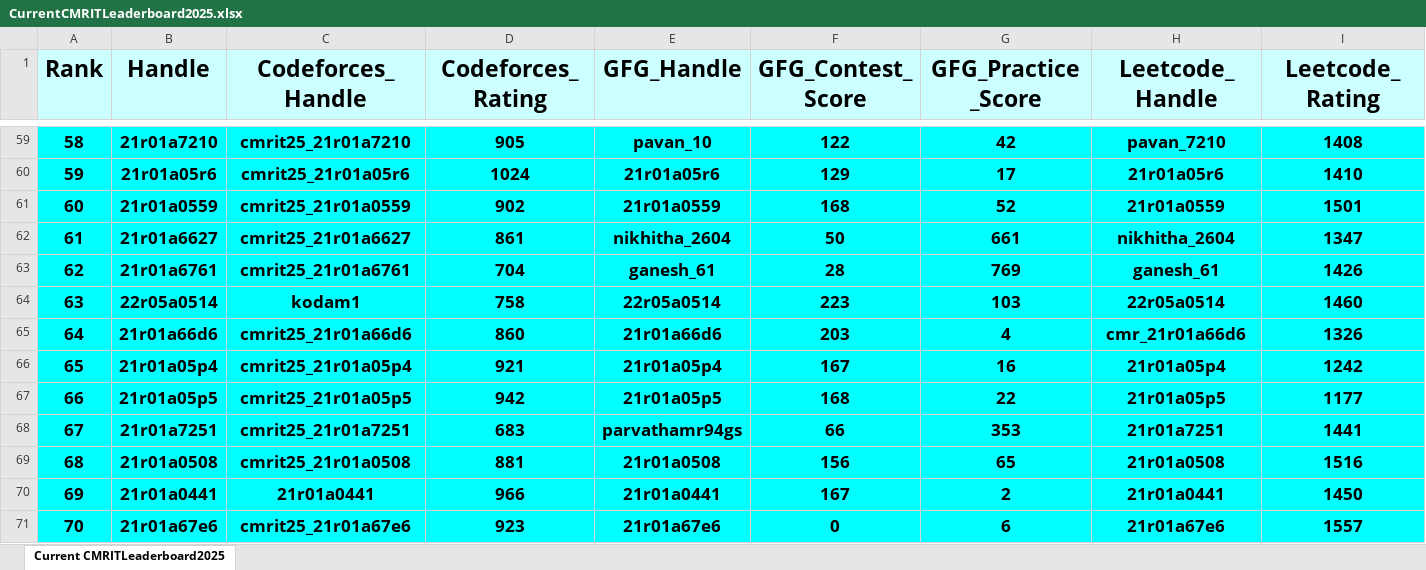
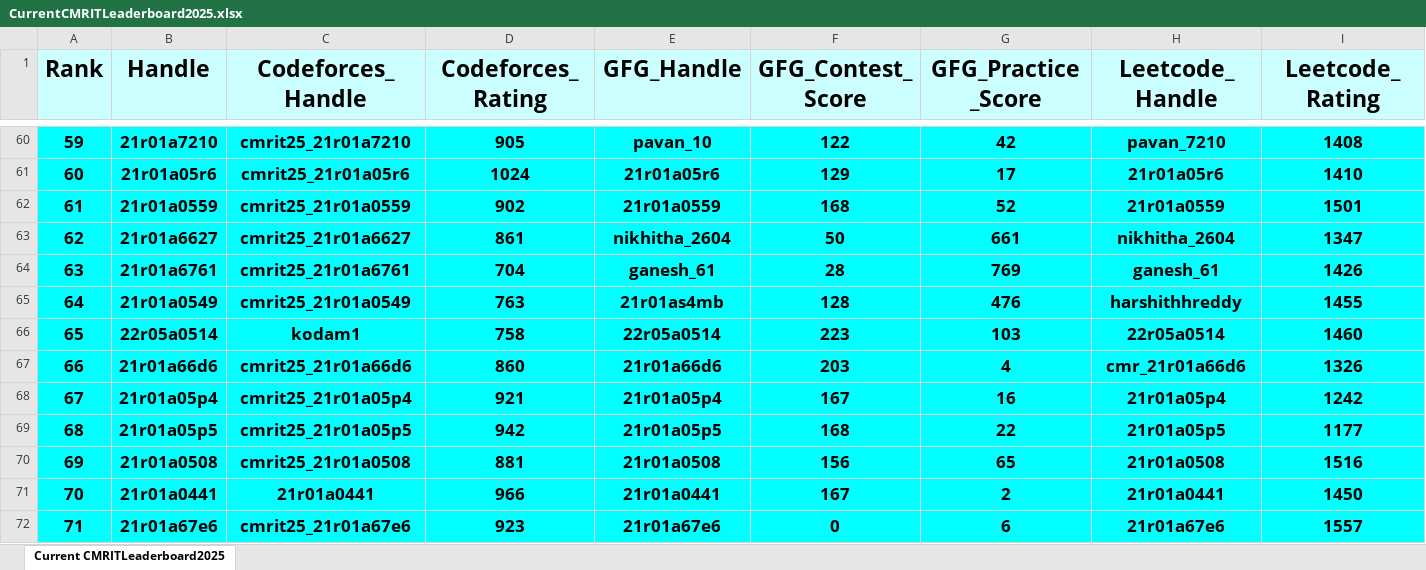
Before and after one commit to gabyah92/CMRIT2025Leaderboard, an Excel workbook: Leaderboards/CurrentCMRITLeaderboard2025.xlsx, sheet Current CMRITLeaderboard2025, drawn as a sheet; only a part is shown, gaps mark what is left out; values as stored, in another font and other column widths than the file's, no borders; removed rows and columns are numbered as before the commit, all else as after; rows hold the shown columns only; the diff covers the shown part only; the diff names each change by its address in the sheet, - before the commit and + after, or states it on an @@ line.

```diff
--- a/Leaderboards/CurrentCMRITLeaderboard2025.xlsx (sheet Current CMRITLeaderboard2025)
+++ b/Leaderboards/CurrentCMRITLeaderboard2025.xlsx (sheet Current CMRITLeaderboard2025)
@@ column A (Rank) renumbered between rows 5 and 825 @@
+row 65: 64 | 21r01a0549 | cmrit25_21r01a0549 | 763 | 21r01as4mb | 128 | 476 | harshithhreddy | 1455
-row 68: 67 | 21r01a7251 | cmrit25_21r01a7251 | 683 | parvathamr94gs | 66 | 353 | 21r01a7251 | 1441
```
Also changed, not shown: 29 added rows, 29 removed rows and 38 edited cells elsewhere in this sheet.
